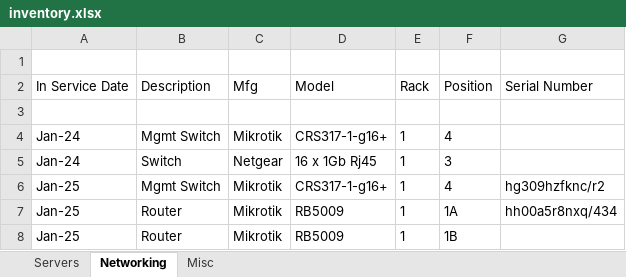
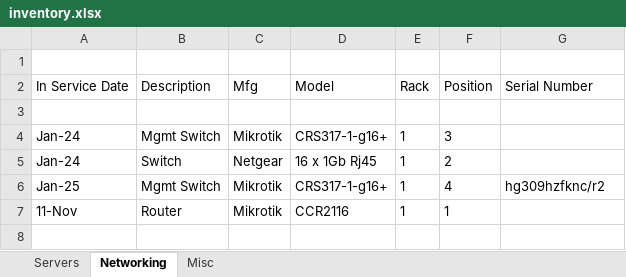
Before and after one commit to foundryserver/infrastructure, an Excel workbook: inventory.xlsx, sheet Networking, drawn as a sheet; values as stored, in another font and other column widths than the file's, no borders; removed rows and columns are numbered as before the commit, all else as after; the diff names each change by its address in the sheet, - before the commit and + after, or states it on an @@ line.

Commit message:
Remove obsolete files and update configurations for vmapi-vm. Deleted 50unattended-upgrades and readme.md files to streamline the setup process. Added new versions of inventory.xlsx and ip assignments.xlsx to reflect current network configurations and IP assignments.

```diff
--- a/inventory.xlsx (sheet Networking)
+++ b/inventory.xlsx (sheet Networking)
-F4 (Position): 4
+F4 (Position): 3
-F5 (Position): 3
+F5 (Position): 2
-row 7: Jan-25 | Router | Mikrotik | RB5009 | 1 | 1A | hh00a5r8nxq/434
-A7 (In Service Date): Jan-25
+A7 (In Service Date): 11-Nov
-D7 (Model): RB5009
+D7 (Model): CCR2116
-F7 (Position): 1B
+F7 (Position): 1
```
Also changed, not shown: ip assignments.xlsx, 2 other files.
